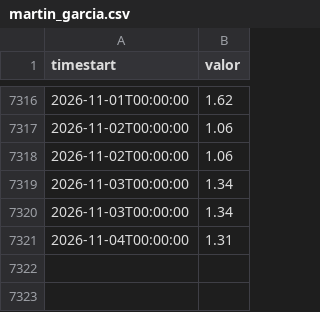
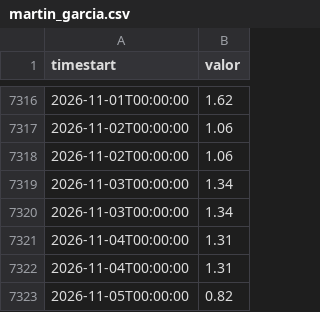
Before and after one commit to ytodojunto/INA_captura_delta_2, a CSV file: data/series/martin_garcia.csv, drawn as a sheet; only a part is shown, gaps mark what is left out; the diff names each change by its address in the sheet, - before the commit and + after, or states it on an @@ line.

```diff
--- a/data/series/martin_garcia.csv
+++ b/data/series/martin_garcia.csv
+row 7322: 2026-11-04T00:00:00 | 1.31
+row 7323: 2026-11-05T00:00:00 | 0.82
```
Also changed, not shown: data/series/baradero.csv, data/series/campana.csv, 20 other files.
